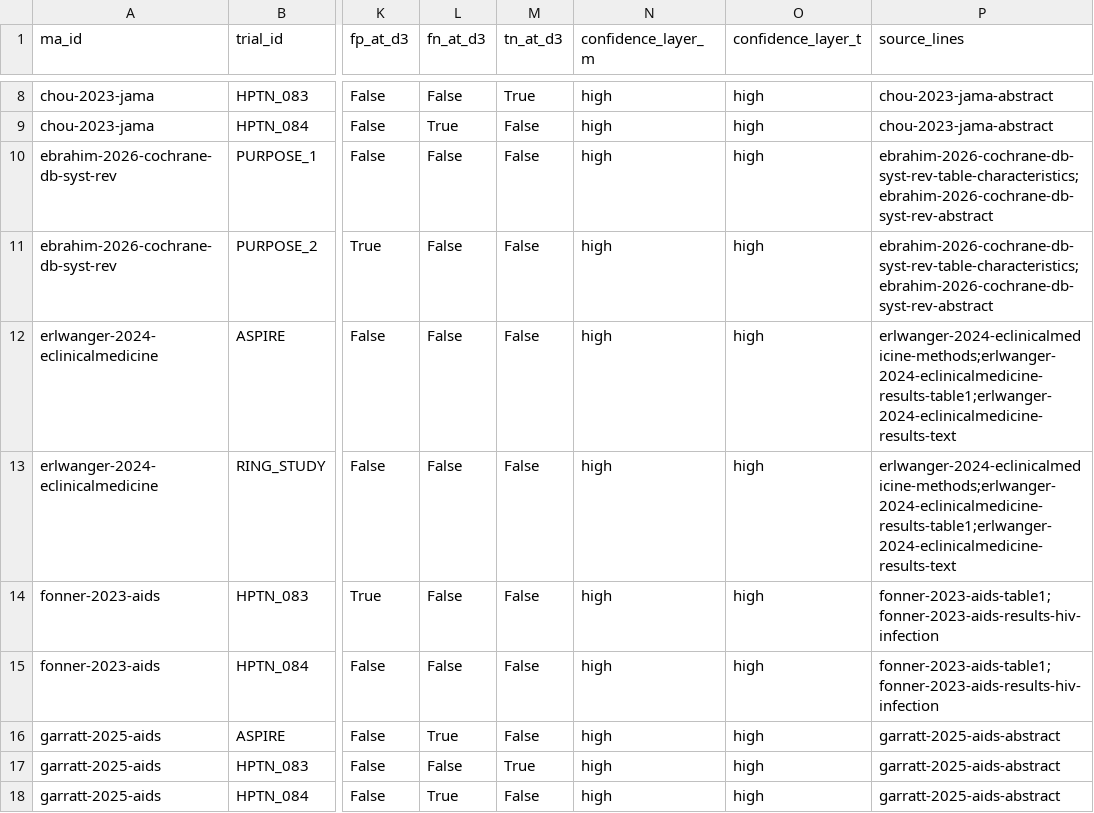
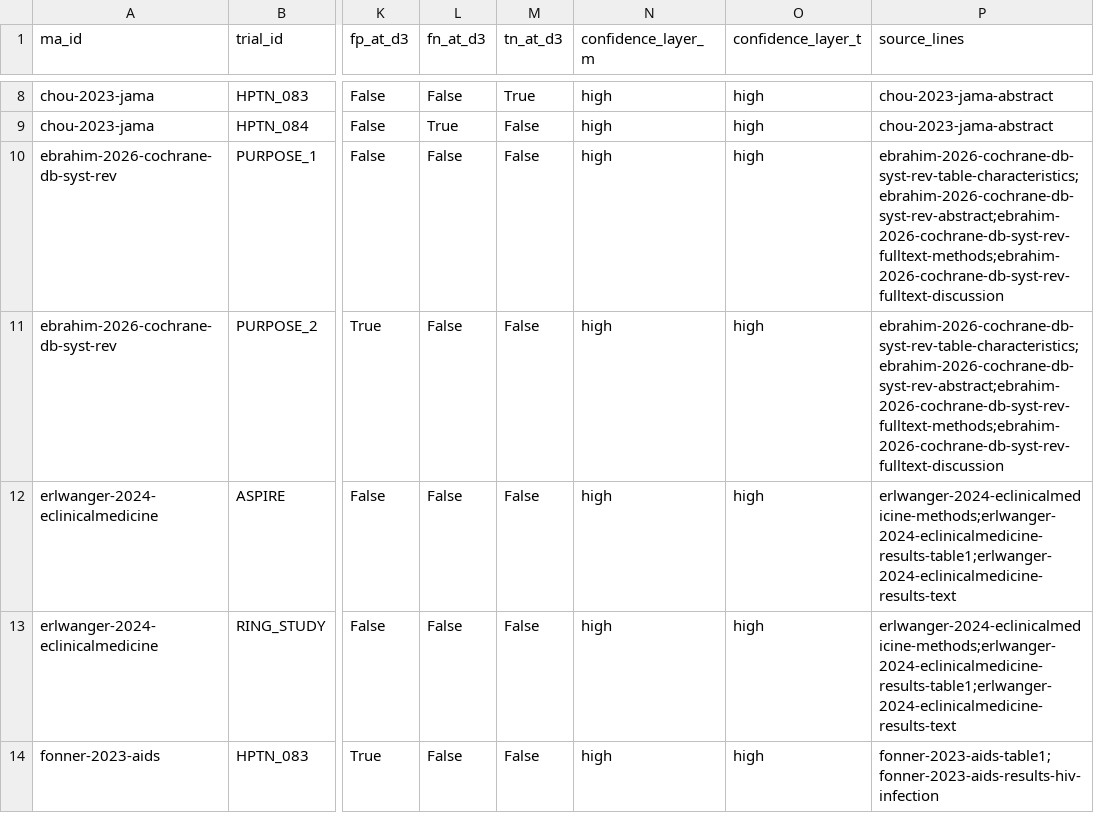
Before and after one commit to mahmood726-cyber/africa-hiv-prep-atlas, a CSV file: data/atlas.csv, drawn as a sheet; only a part is shown, gaps mark what is left out; the shorter side is filled out with more unchanged rows; the diff names each change by its address in the sheet, - before the commit and + after, or states it on an @@ line.

```diff
--- a/data/atlas.csv
+++ b/data/atlas.csv
-P10:P11 (source_lines): ebrahim-2026-cochrane-db-syst-rev-table-characteristics;ebrahim-2026-cochrane-db-syst-rev-abstract
+P10:P11 (source_lines): ebrahim-2026-cochrane-db-syst-rev-table-characteristics;ebrahim-2026-cochrane-db-syst-rev-abstract;ebrahim-2026-cochrane-db-syst-rev-fulltext-methods;ebrahim-2026-cochrane-db-syst-rev-fulltext-discussion
```
Also changed, not shown: 2 other files.
